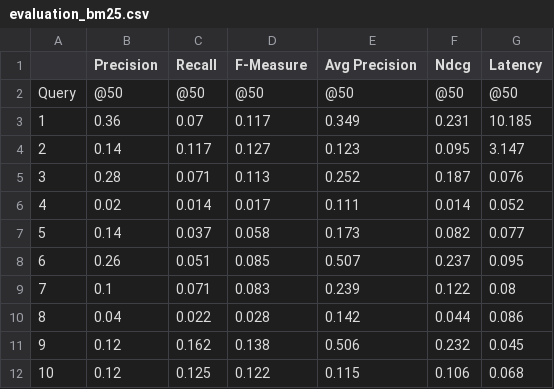
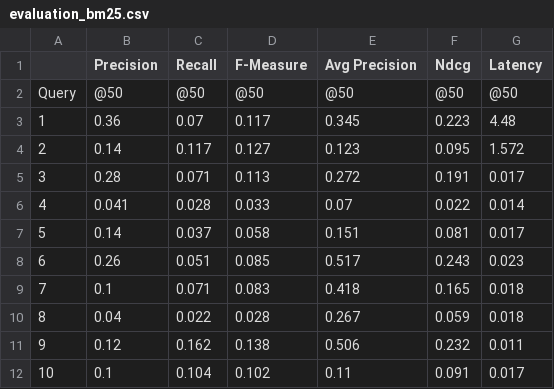
Before and after one commit to sofiamoniz/RI3rd, a CSV file: results/evaluation_bm25.csv, drawn as a sheet; only a part is shown; the diff covers the shown part only.

```diff
--- a/results/evaluation_bm25.csv
+++ b/results/evaluation_bm25.csv
@@ -2,11 +2,11 @@
 Query,@50,@50,@50,@50,@50,@50
-1,0.36,0.07,0.117,0.349,0.231,10.185
-2,0.14,0.117,0.127,0.123,0.095,3.147
-3,0.28,0.071,0.113,0.252,0.187,0.076
-4,0.02,0.014,0.017,0.111,0.014,0.052
-5,0.14,0.037,0.058,0.173,0.082,0.077
-6,0.26,0.051,0.085,0.507,0.237,0.095
-7,0.1,0.071,0.083,0.239,0.122,0.08
-8,0.04,0.022,0.028,0.142,0.044,0.086
-9,0.12,0.162,0.138,0.506,0.232,0.045
-10,0.12,0.125,0.122,0.115,0.106,0.068
+1,0.36,0.07,0.117,0.345,0.223,4.48
+2,0.14,0.117,0.127,0.123,0.095,1.572
+3,0.28,0.071,0.113,0.272,0.191,0.017
+4,0.041,0.028,0.033,0.07,0.022,0.014
+5,0.14,0.037,0.058,0.151,0.081,0.017
+6,0.26,0.051,0.085,0.517,0.243,0.023
+7,0.1,0.071,0.083,0.418,0.165,0.018
+8,0.04,0.022,0.028,0.267,0.059,0.018
+9,0.12,0.162,0.138,0.506,0.232,0.011
+10,0.1,0.104,0.102,0.11,0.091,0.017
```
Also changed, not shown: 107 edited cells elsewhere in this file, 20 other files.
